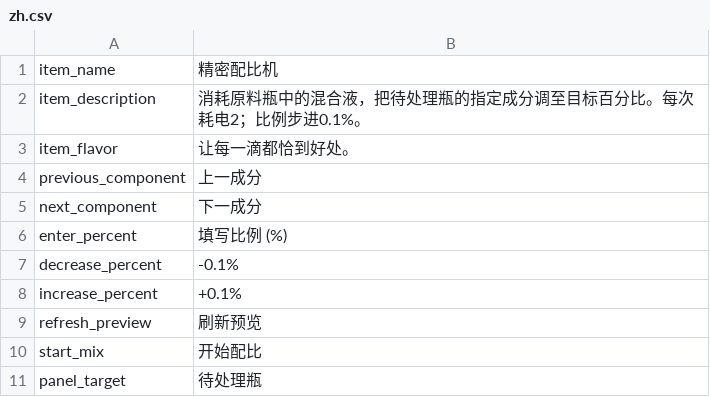
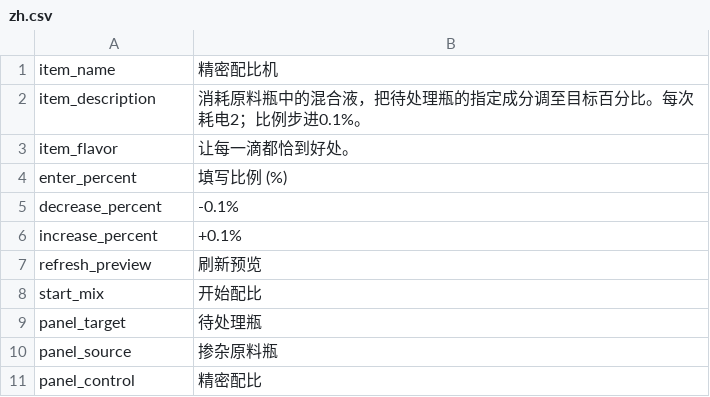
Before and after one commit to mcxufly/probably-stolen-precision-mixer, a CSV file: assets/Localization/zh.csv, drawn as a sheet; only a part is shown; the shorter side is filled out with more unchanged rows; the diff names each change by its address in the sheet, - before the commit and + after, or states it on an @@ line.

```diff
--- a/assets/Localization/zh.csv
+++ b/assets/Localization/zh.csv
-row 4: previous_component | 上一成分
-row 5: next_component | 下一成分
```
Also changed, not shown: assets/Localization/en.csv, 5 other files.
